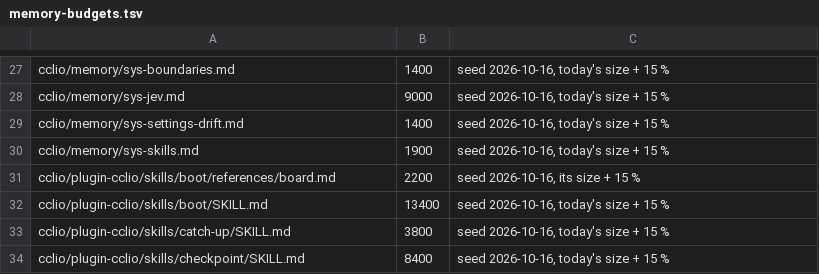
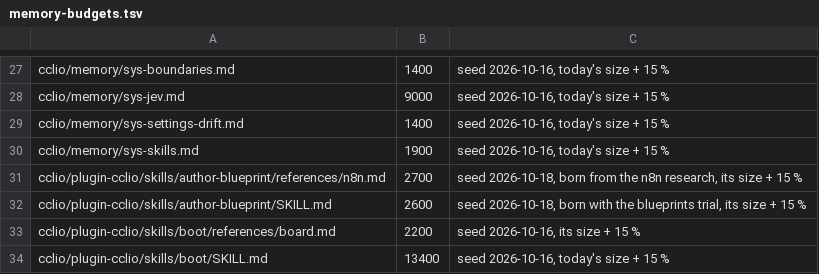
Before and after one commit to dvakatsiienko/frame, a TSV file: recipes/nurture-memory/scripts/memory-budgets.tsv, drawn as a sheet; only a part is shown, gaps mark what is left out; the shorter side is filled out with more unchanged rows; the diff names each change by its address in the sheet, - before the commit and + after, or states it on an @@ line.

Commit message:
🔧 cclio: author-blueprint skill — draw, read back, write, automate in n8n (v0.3.215)
- author-blueprint: the four flows, every door verified on n8n 2.43.7
- references/n8n.md: the api map, community-edition limits, nodes, templates, footprint
- riding along: pocket — PK-172 closed into its trial, PK-183 born (the band test red)

Agent: cclio · Claude Opus 5.5

```diff
--- a/recipes/nurture-memory/scripts/memory-budgets.tsv
+++ b/recipes/nurture-memory/scripts/memory-budgets.tsv
+row 31: cclio/plugin-cclio/skills/author-blueprint/references/n8n.md | 2700 | seed 2026-10-18, born from the n8n research, its size + 15 %
+row 32: cclio/plugin-cclio/skills/author-blueprint/SKILL.md | 2600 | seed 2026-10-18, born with the blueprints trial, its size + 15 %
```
Also changed, not shown: 5 other files.
